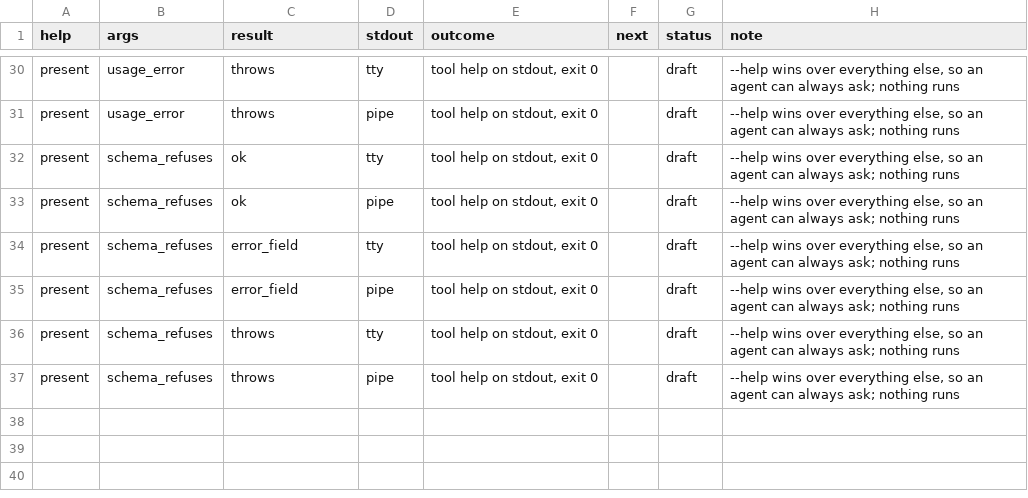
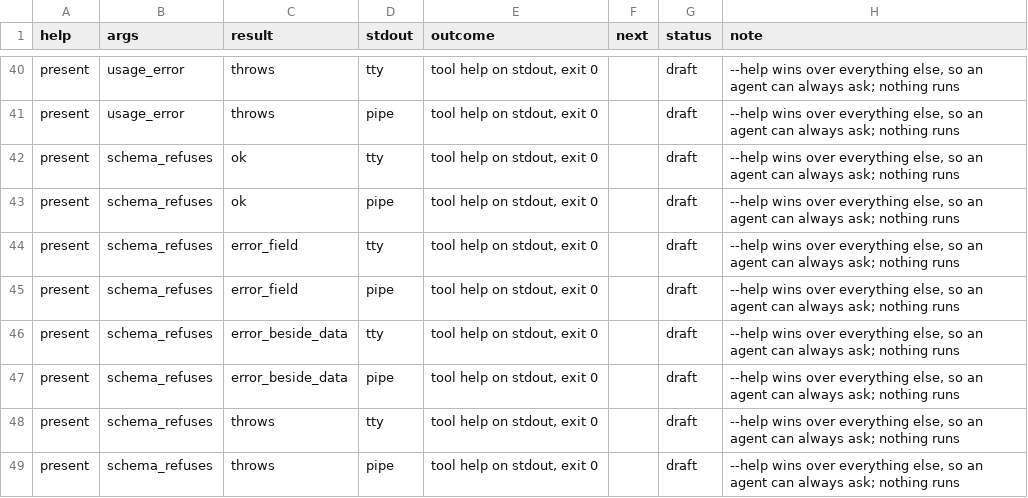
Before and after one commit to IntelligentElectron/universal-netlist, a CSV file: docs/decision-tables/query-cli/exit.csv, drawn as a sheet; only a part is shown, gaps mark what is left out; the diff covers the shown part only; the diff names each change by its address in the sheet, - before the commit and + after, or states it on an @@ line.

Commit message:
Exit 0 for a record that carries its own error beside its data
A part with a duplicated refdes or a repeated section answers the query and
names the problem in its own error field. Only a result whose sole field is
error is a failure, for the CLI exit code and for MCP telemetry. Extends the
query-cli exit table with that result.

```diff
--- a/docs/decision-tables/query-cli/exit.csv
+++ b/docs/decision-tables/query-cli/exit.csv
+row 46: present | schema_refuses | error_beside_data | tty | tool help on stdout, exit 0 |  | draft | --help wins over everything else, so an agent can always ask; nothing runs
+row 47: present | schema_refuses | error_beside_data | pipe | tool help on stdout, exit 0 |  | draft | --help wins over everything else, so an agent can always ask; nothing runs
```
Also changed, not shown: 10 added rows elsewhere in this file, 8 other files.
